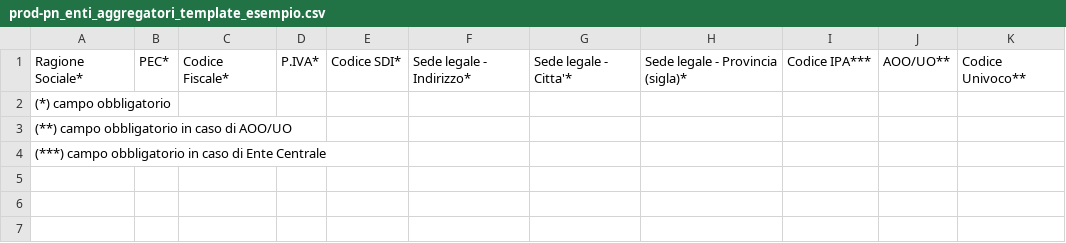
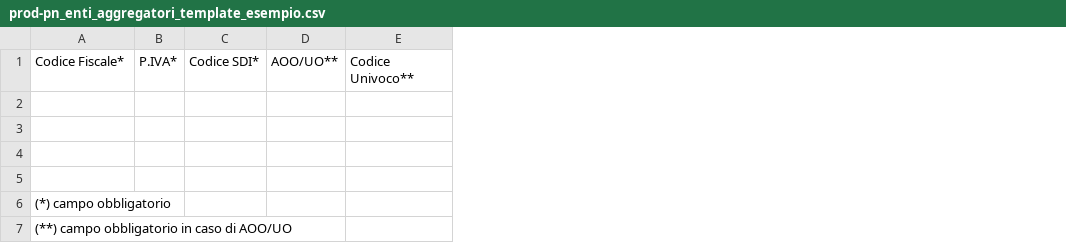
Before and after one commit to pagopa/selfcare-infra, a CSV file: src/core/resources/aggregates/prod-pn_enti_aggregatori_template_esempio.csv, drawn as a sheet; only a part is shown; removed rows and columns are numbered as before the commit, all else as after; rows hold the shown columns only; the diff names each change by its address in the sheet, - before the commit and + after, or states it on an @@ line.

Commit message:
SELC-6583 feat: update aggregates csv example for prd-pn

```diff
--- a/src/core/resources/aggregates/prod-pn_enti_aggregatori_template_esempio.csv
+++ b/src/core/resources/aggregates/prod-pn_enti_aggregatori_template_esempio.csv
-column B, row 1: PEC*
-column C, row 1: Codice Fiscale*
-column F, row 1: Sede legale - Indirizzo*
-column G, row 1: Sede legale - Citta'*
-column H, row 1: Sede legale - Provincia (sigla)*
-column I, row 1: Codice IPA***
-A1: Ragione Sociale*
+A1: Codice Fiscale*
+row 2: (empty)
+row 3: (empty)
+row 4: (empty)
+row 5: (empty)
-row 4: (***) campo obbligatorio in caso di Ente Centrale
```
